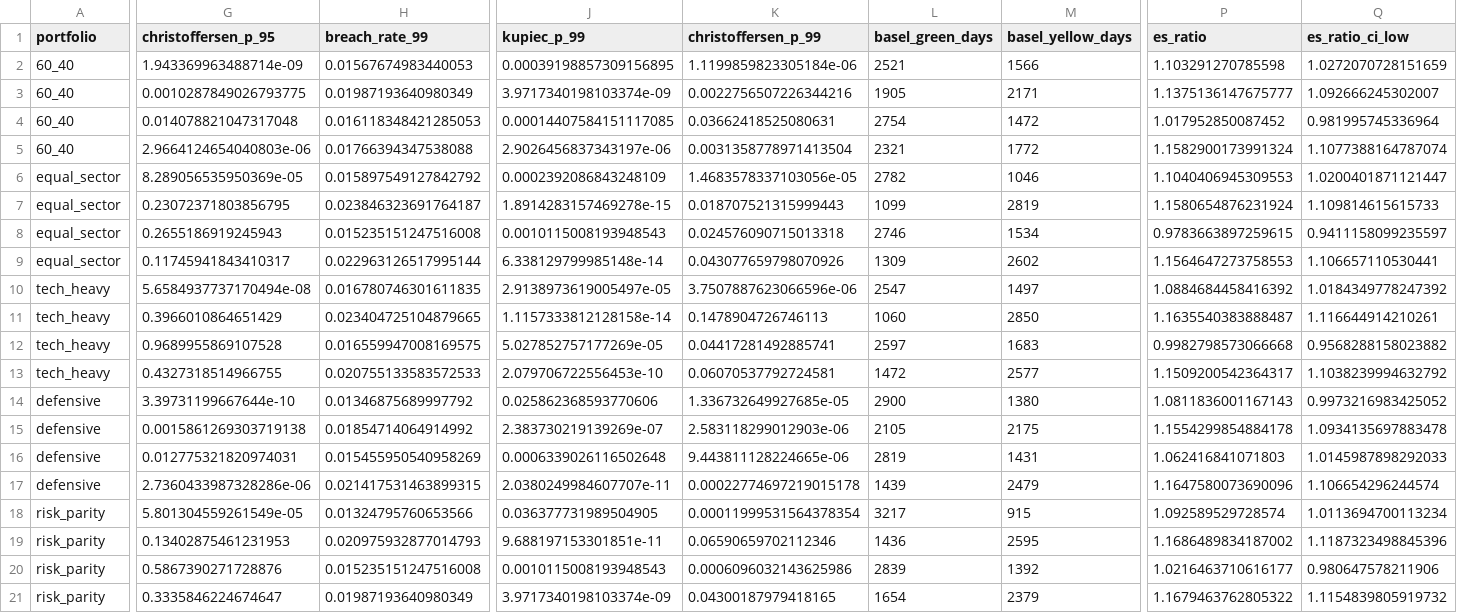
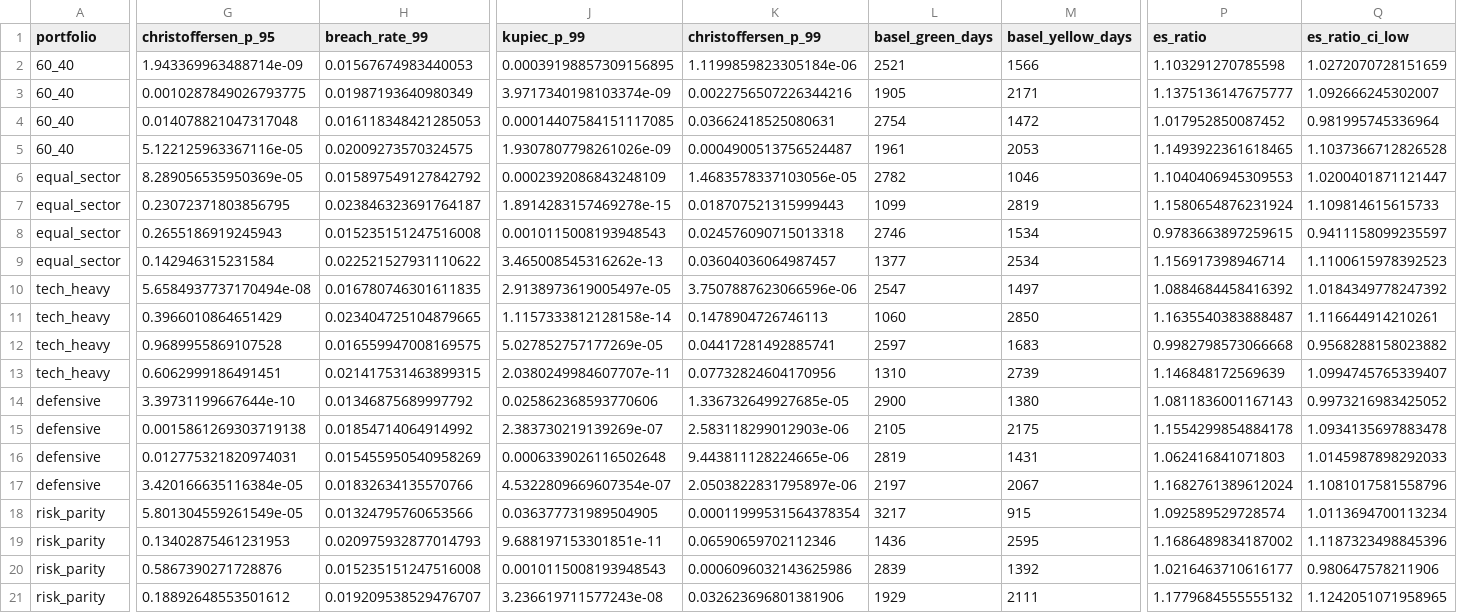
Before and after one commit to Kadaru242003/riskcheck, a CSV file: reports/backtest_results.csv, drawn as a sheet; only a part is shown, gaps mark what is left out; removed rows and columns are numbered as before the commit, all else as after; rows hold the shown columns only; the diff covers the shown part only; the diff names each change by its address in the sheet, - before the commit and + after, or states it on an @@ line.

```diff
--- a/reports/backtest_results.csv
+++ b/reports/backtest_results.csv
-row 5: 60_40 | 2.9664124654040803e-06 | 0.01766394347538088 | 2.9026456837343197e-06 | 0.0031358778971413504 | 2321 | 1772 | 1.1582900173991324 | 1.1077388164787074
+row 5: 60_40 | 5.122125963367116e-05 | 0.02009273570324575 | 1.9307807798261026e-09 | 0.0004900513756524487 | 1961 | 2053 | 1.1493922361618465 | 1.1037366712826528
-G9 (christoffersen_p_95): 0.11745941843410317
+G9 (christoffersen_p_95): 0.142946315231584
-H9 (breach_rate_99): 0.022963126517995144
+H9 (breach_rate_99): 0.022521527931110622
-J9 (kupiec_p_99): 6.338129799985148e-14
+J9 (kupiec_p_99): 3.465008545316262e-13
-K9 (christoffersen_p_99): 0.043077659798070926
+K9 (christoffersen_p_99): 0.03604036064987457
-L9 (basel_green_days): 1309
+L9 (basel_green_days): 1377
-M9 (basel_yellow_days): 2602
+M9 (basel_yellow_days): 2534
-P9 (es_ratio): 1.1564647273758553
+P9 (es_ratio): 1.156917398946714
-Q9 (es_ratio_ci_low): 1.106657110530441
+Q9 (es_ratio_ci_low): 1.1100615978392523
-G13 (christoffersen_p_95): 0.4327318514966755
+G13 (christoffersen_p_95): 0.6062999186491451
-H13 (breach_rate_99): 0.020755133583572533
+H13 (breach_rate_99): 0.021417531463899315
-J13 (kupiec_p_99): 2.079706722556453e-10
+J13 (kupiec_p_99): 2.0380249984607707e-11
-K13 (christoffersen_p_99): 0.06070537792724581
+K13 (christoffersen_p_99): 0.07732824604170956
-L13 (basel_green_days): 1472
+L13 (basel_green_days): 1310
-M13 (basel_yellow_days): 2577
+M13 (basel_yellow_days): 2739
-P13 (es_ratio): 1.1509200542364317
+P13 (es_ratio): 1.146848172569639
-Q13 (es_ratio_ci_low): 1.1038239994632792
+Q13 (es_ratio_ci_low): 1.0994745765339407
-row 17: defensive | 2.7360433987328286e-06 | 0.021417531463899315 | 2.0380249984607707e-11 | 0.00022774697219015178 | 1439 | 2479 | 1.1647580073690096 | 1.106654296244574
+row 17: defensive | 3.420166635116384e-05 | 0.01832634135570766 | 4.5322809669607354e-07 | 2.0503822831795897e-06 | 2197 | 2067 | 1.1682761389612024 | 1.1081017581558796
-row 21: risk_parity | 0.3335846224674647 | 0.01987193640980349 | 3.9717340198103374e-09 | 0.04300187979418165 | 1654 | 2379 | 1.1679463762805322 | 1.1154839805919732
+row 21: risk_parity | 0.18892648553501612 | 0.019209538529476707 | 3.236619711577243e-08 | 0.032623696801381906 | 1929 | 2111 | 1.1779684555555132 | 1.1242051071958965
```
Also changed, not shown: 7 edited cells elsewhere in this file, reports/conformal_results.csv, reports/drift_detail.csv, 8 other files.
